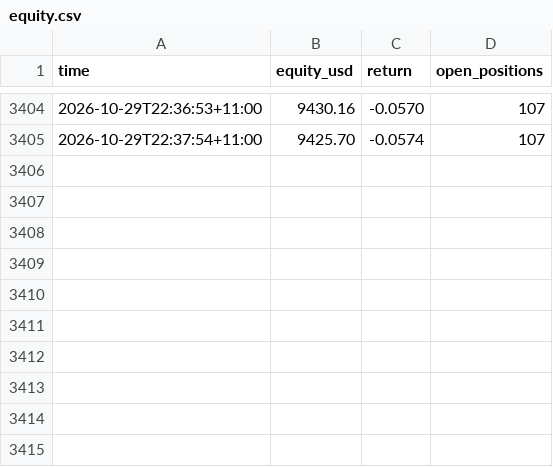
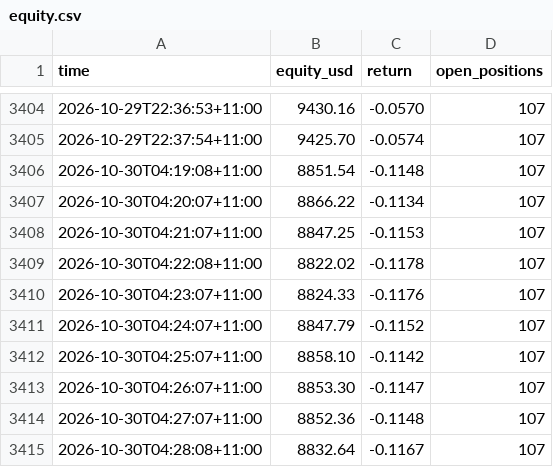
Before and after one commit to cosmick07/invo-copybot, a CSV file: data/equity.csv, drawn as a sheet; only a part is shown, gaps mark what is left out.

```diff
--- a/data/equity.csv
+++ b/data/equity.csv
@@ -3405 +3405,11 @@ time,equity_usd,return,open_positions
 2026-10-29T22:37:54+11:00,9425.70,-0.0574,107
+2026-10-30T04:19:08+11:00,8851.54,-0.1148,107
+2026-10-30T04:20:07+11:00,8866.22,-0.1134,107
+2026-10-30T04:21:07+11:00,8847.25,-0.1153,107
+2026-10-30T04:22:08+11:00,8822.02,-0.1178,107
+2026-10-30T04:23:07+11:00,8824.33,-0.1176,107
+2026-10-30T04:24:07+11:00,8847.79,-0.1152,107
+2026-10-30T04:25:07+11:00,8858.10,-0.1142,107
+2026-10-30T04:26:07+11:00,8853.30,-0.1147,107
+2026-10-30T04:27:07+11:00,8852.36,-0.1148,107
+2026-10-30T04:28:08+11:00,8832.64,-0.1167,107
```
Also changed, not shown: 4 other files.
